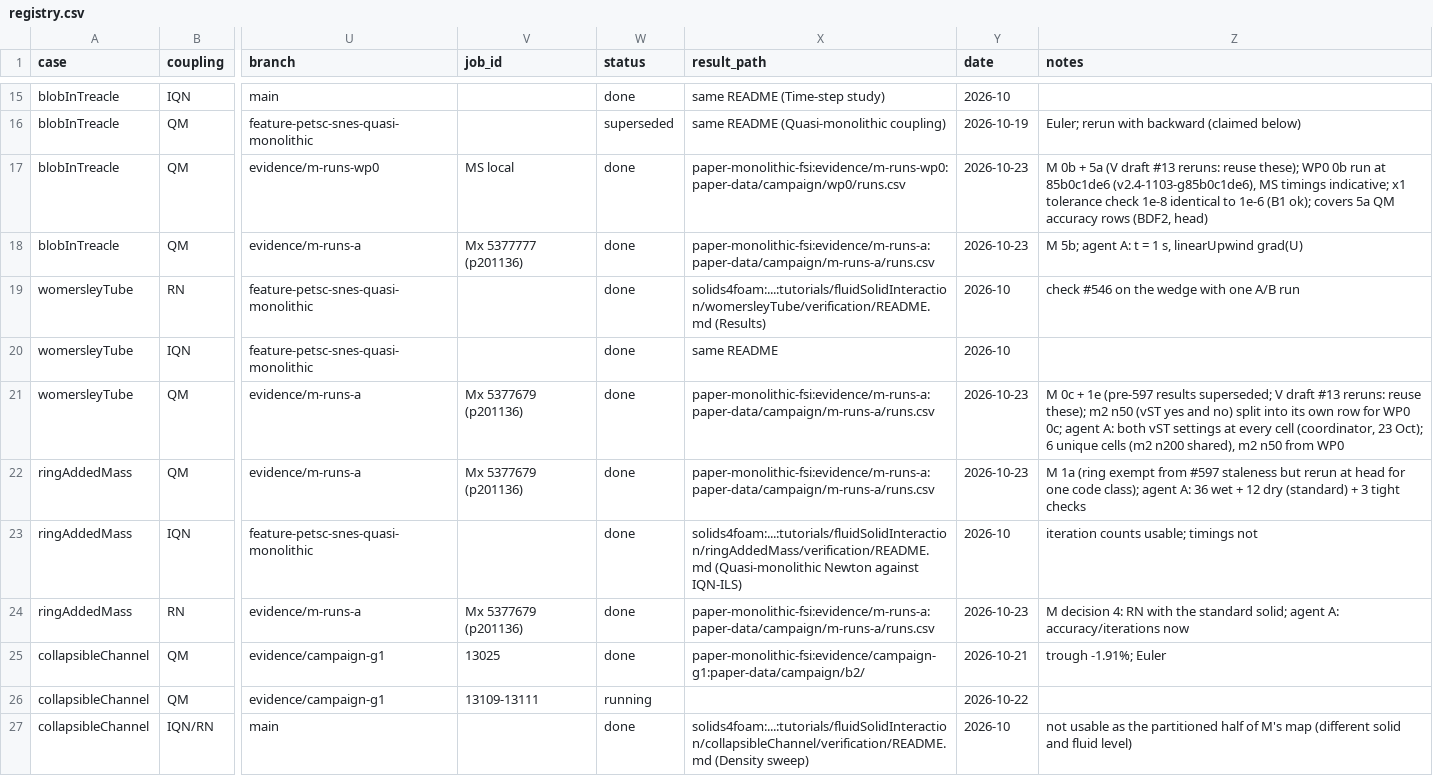
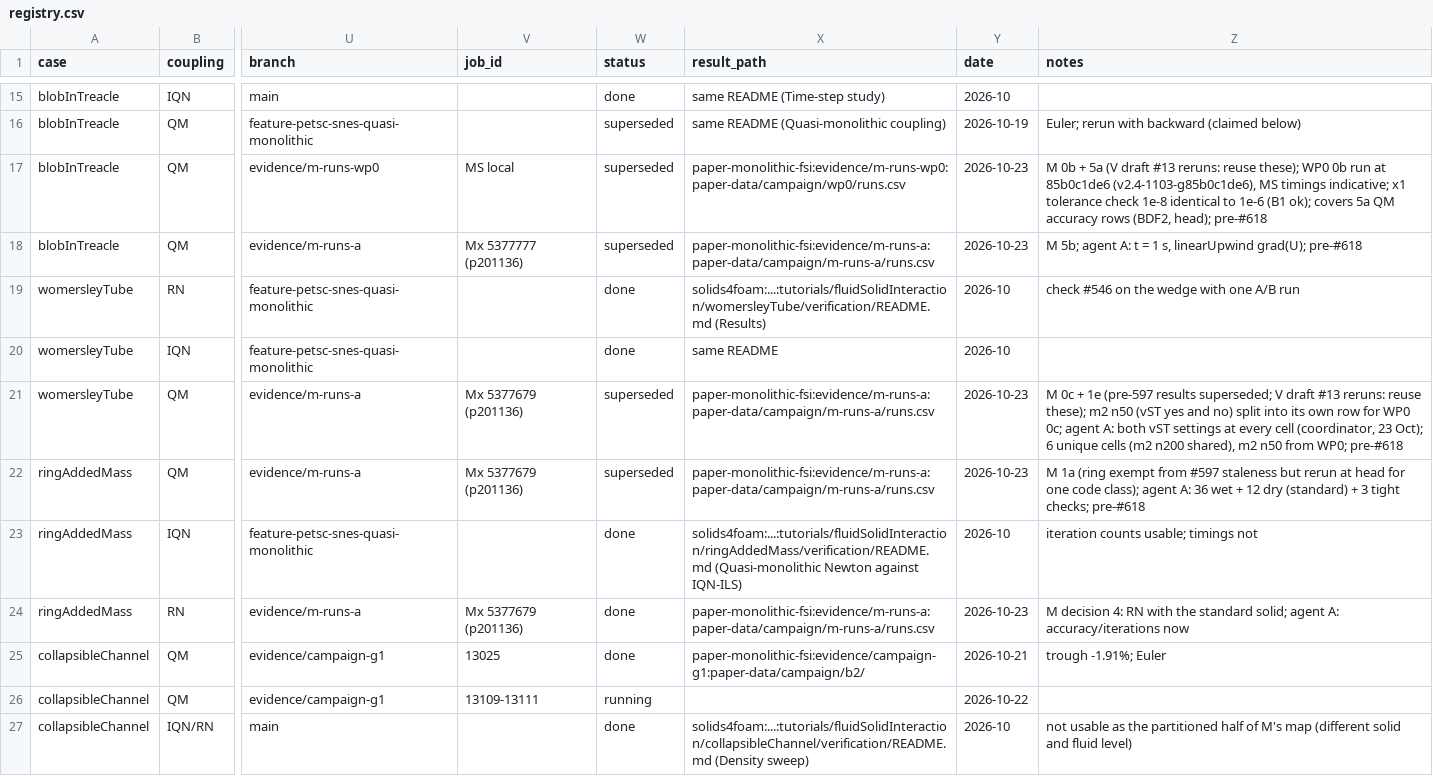
Before and after one commit to philipcardiff/paper-monolithic-fsi, a CSV file: campaign/registry/registry.csv, drawn as a sheet; only a part is shown, gaps mark what is left out; the diff covers the shown part only; the diff names each change by its address in the sheet, - before the commit and + after, or states it on an @@ line.

```diff
--- a/campaign/registry/registry.csv
+++ b/campaign/registry/registry.csv
-W17:W18 (status): done
+W17:W18 (status): superseded
-Z17 (notes): …rows (BDF2, head)
+Z17 (notes): …rows (BDF2, head); pre-#618
-Z18 (notes): …s, linearUpwind grad(U)
+Z18 (notes): …s, linearUpwind grad(U); pre-#618
-W21:W22 (status): done
+W21:W22 (status): superseded
-Z21 (notes): …n50 from WP0
+Z21 (notes): …n50 from WP0; pre-#618
-Z22 (notes): …3 tight checks
+Z22 (notes): …3 tight checks; pre-#618
```
Also changed, not shown: 5 added rows and 26 edited cells elsewhere in this file.
